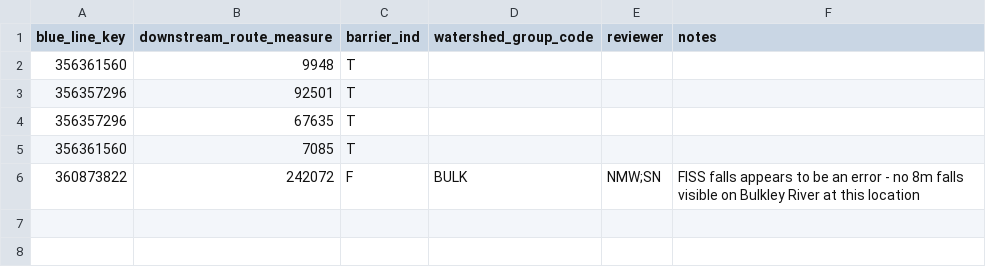
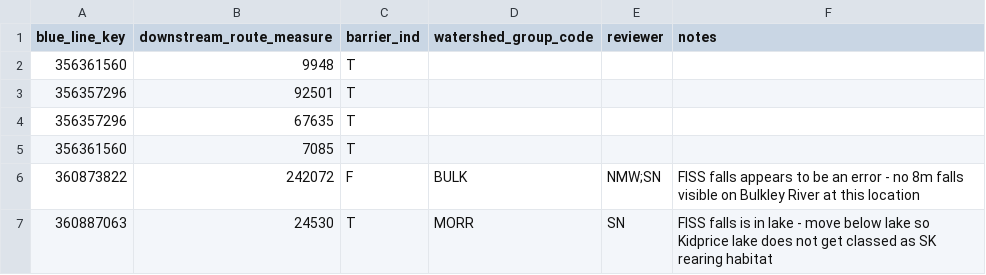
Before and after one commit to smnorris/bcfishpass, a CSV file: 01_prep/05_falls/data/falls_fiss_barrier_ind.csv, drawn as a sheet; the diff names each change by its address in the sheet, - before the commit and + after, or states it on an @@ line.

Commit message:
move falls in Kidprice Lake outside of lake so it doesn't get classed as potential SK habitat

```diff
--- a/01_prep/05_falls/data/falls_fiss_barrier_ind.csv
+++ b/01_prep/05_falls/data/falls_fiss_barrier_ind.csv
+row 7: 360887063 | 24530 | T | MORR | SN | FISS falls is in lake - move below lake so Kidprice lake does not get classed as SK rearing habitat
```
